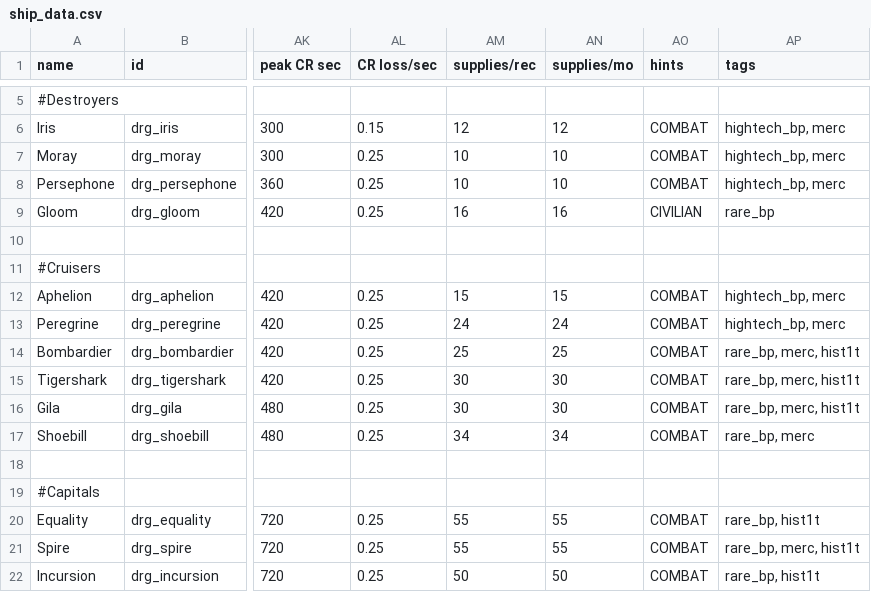
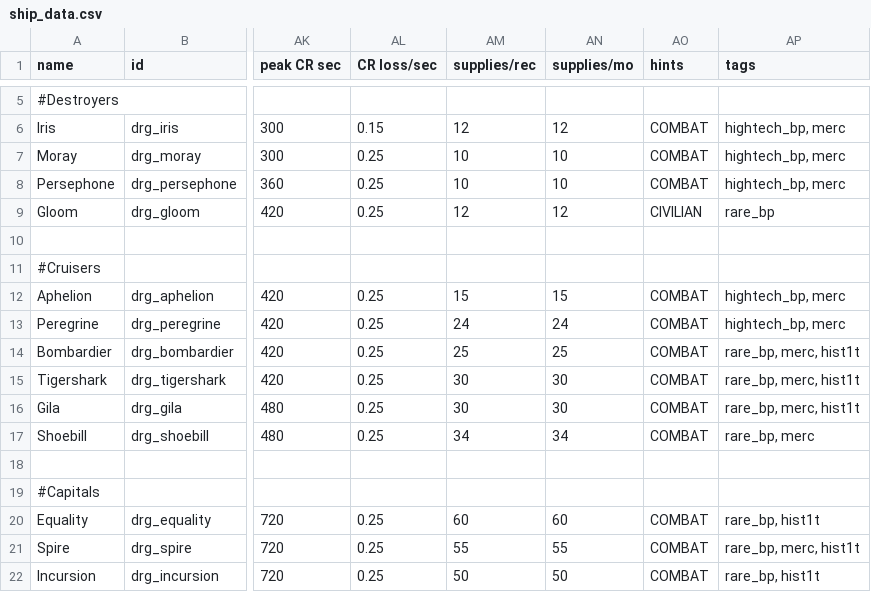
Before and after one commit to theDragn/HTE, a CSV file: data/hulls/ship_data.csv, drawn as a sheet; only a part is shown, gaps mark what is left out; the diff names each change by its address in the sheet, - before the commit and + after, or states it on an @@ line.

```diff
--- a/data/hulls/ship_data.csv
+++ b/data/hulls/ship_data.csv
-AM9 (supplies/rec): 16
+AM9 (supplies/rec): 12
-AN9 (supplies/mo): 16
+AN9 (supplies/mo): 12
-AM20 (supplies/rec): 55
+AM20 (supplies/rec): 60
-AN20 (supplies/mo): 55
+AN20 (supplies/mo): 60
```
Also changed, not shown: 8 other files.
